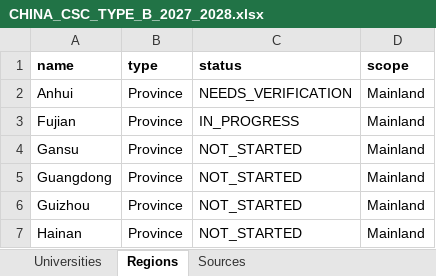
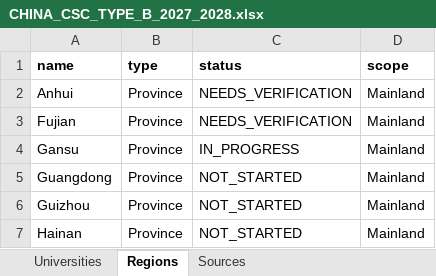
Before and after one commit to SareerAhmed/china-database, an Excel workbook: exports/CHINA_CSC_TYPE_B_2027_2028.xlsx, sheet Regions, drawn as a sheet; only a part is shown; values as stored, in another font and other column widths than the file's, no borders; the diff names each change by its address in the sheet, - before the commit and + after, or states it on an @@ line.

```diff
--- a/exports/CHINA_CSC_TYPE_B_2027_2028.xlsx (sheet Regions)
+++ b/exports/CHINA_CSC_TYPE_B_2027_2028.xlsx (sheet Regions)
-C3 (status): IN_PROGRESS
+C3 (status): NEEDS_VERIFICATION
-C4 (status): NOT_STARTED
+C4 (status): IN_PROGRESS
```
Also changed, not shown: sheet Universities, sheet Sources, 8 other files.
